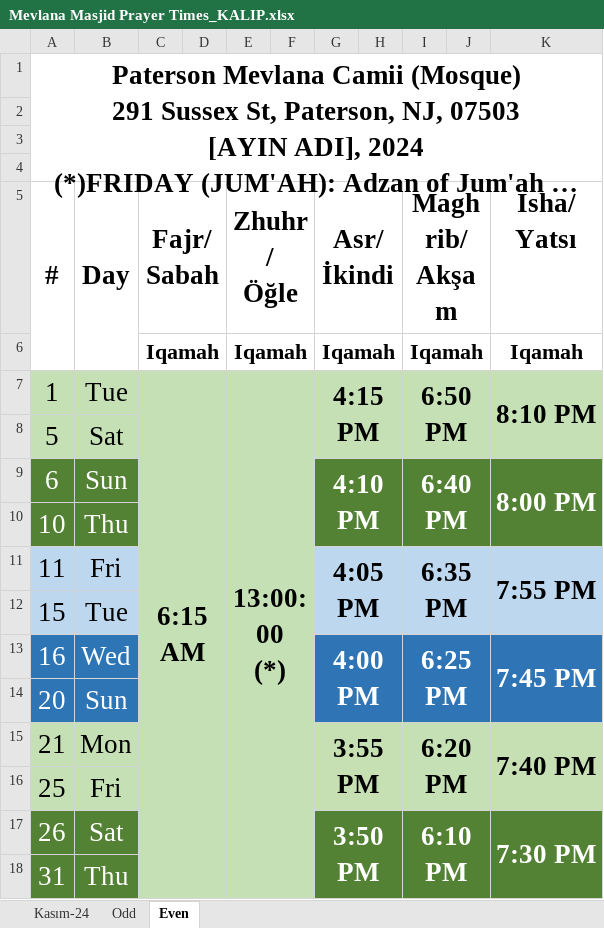
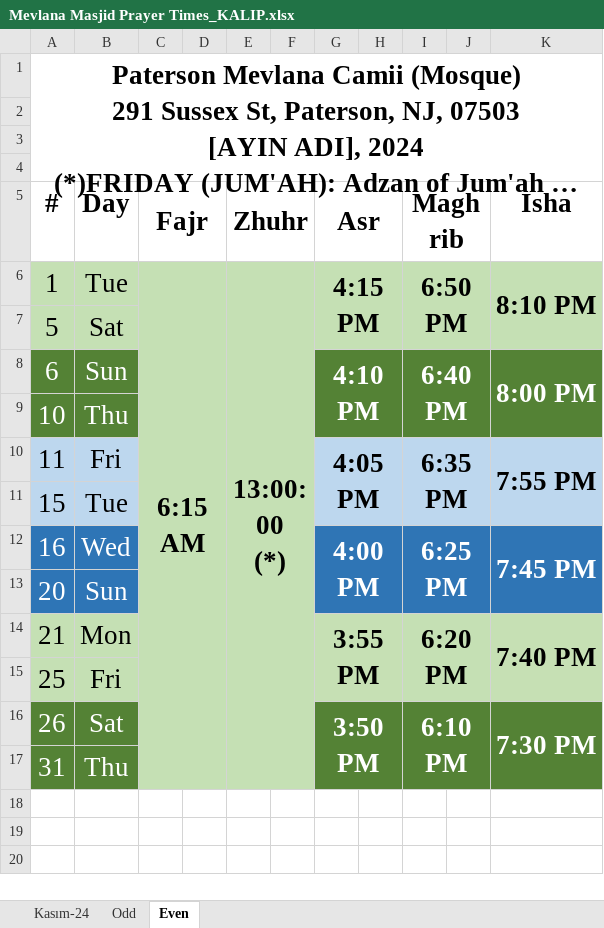
Before and after one commit to mustafa1u/namaz-vakti, an Excel workbook: assets/templates/Mevlana Masjid Prayer Times_KALIP.xlsx, sheet Even, drawn as a sheet; long unchanged cells end in …; values as stored, in another font and other column widths than the file's, no borders; ↵ is a line break in a cell; the diff names each change by its address in the sheet, - before the commit and + after, or states it on an @@ line.

Commit message:
XLSX AYARLARI -- Xlsx üstündeki cami ismi, ilan, adres vb. font ayarları, en alttaki gün grubunda eğer tabloda olmadan eklendi ise format dışına çıkan font ve sınır çizgileri, ON TIME, ZAMANINDA, See, Bkz. durumlarına göre font büyüklüğü vb. çok sayıda görsel şeyler ayarlandı. İlan olup olmaması ve çift cuma vakti olup olmamasına göre üstteki kısım genişliyor. Bunların hiçbiri pngde sorun değildi. Kolay kontrol edildiği için bir kısmını önceden çözmüştük. Bir kısmı hiç oluşmamıştı. Fakat onda da başka problemler çıkmıştı.

```diff
--- a/assets/templates/Mevlana Masjid Prayer Times_KALIP.xlsx (sheet Even)
+++ b/assets/templates/Mevlana Masjid Prayer Times_KALIP.xlsx (sheet Even)
-A5:A6 merged
-B5:B6 merged
-C5: Fajr/ ↵ Sabah
+C5: Fajr
-E5: Zhuhr/ ↵ Öğle
+E5: Zhuhr
-G5: Asr/ ↵ İkindi
+G5: Asr
-I5: Maghrib/ ↵ Akşam
+I5: Maghrib
-K5: Isha/ ↵ Yatsı
+K5: Isha
-row 6:  |  | Iqamah |  | Iqamah |  | Iqamah |  | Iqamah |  | Iqamah
```
Also changed, not shown: sheet Odd, 6 other files.
